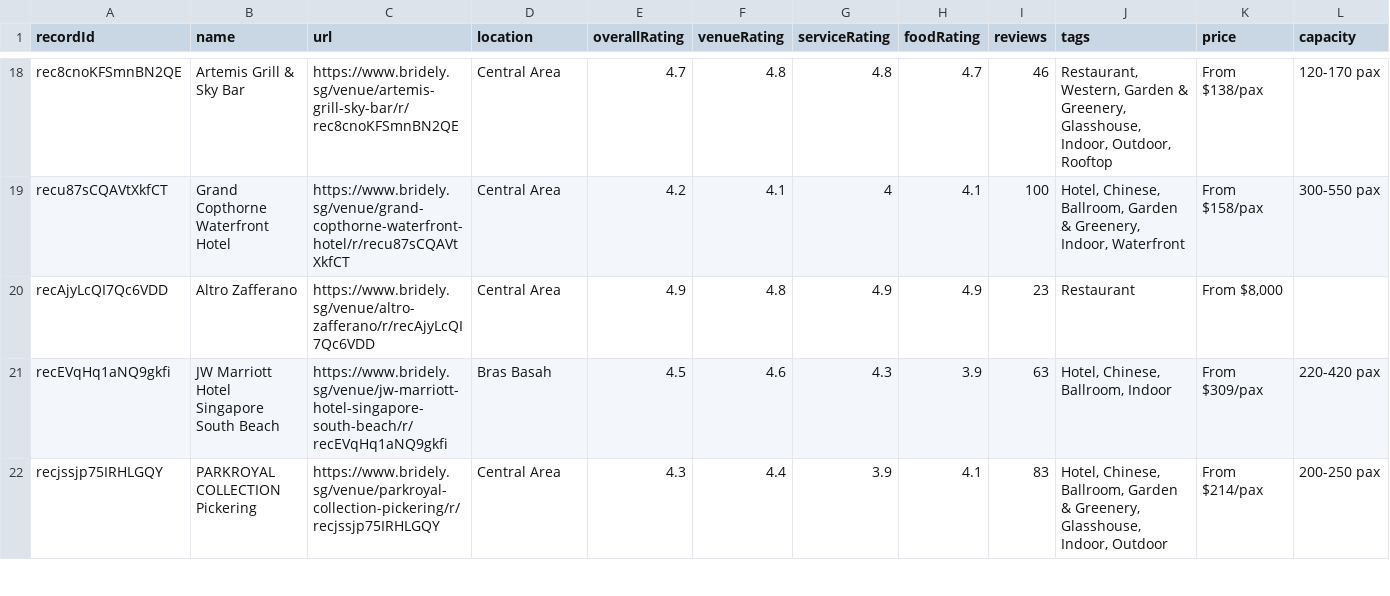
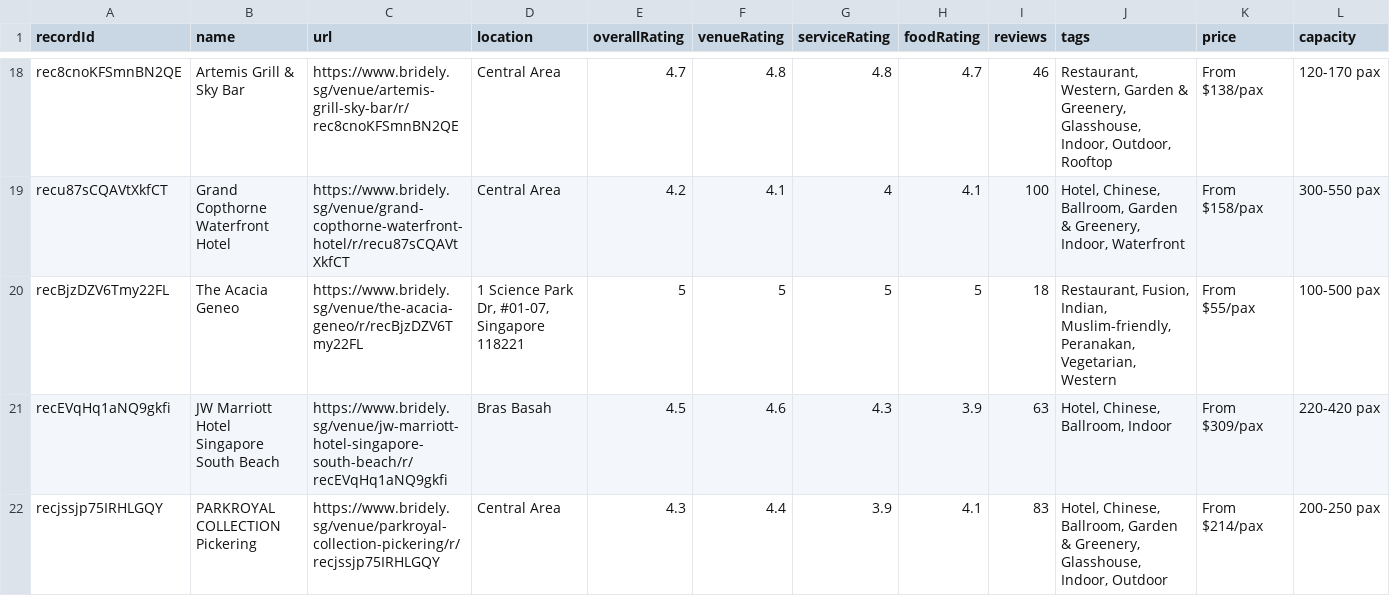
Before and after one commit to luarss/wedding-data, a CSV file: data/bly/venues.csv, drawn as a sheet; only a part is shown, gaps mark what is left out; removed rows and columns are numbered as before the commit, all else as after; rows hold the shown columns only; the diff names each change by its address in the sheet, - before the commit and + after, or states it on an @@ line.

```diff
--- a/data/bly/venues.csv
+++ b/data/bly/venues.csv
-row 20: recAjyLcQI7Qc6VDD | Altro Zafferano | https://www.bridely.sg/venue/altro-zafferano/r/recAjyLcQI7Qc6VDD | Central Area | 4.9 | 4.8 | 4.9 | 4.9 | 23 | Restaurant | From $8,000
+row 20: recBjzDZV6Tmy22FL | The Acacia Geneo | https://www.bridely.sg/venue/the-acacia-geneo/r/recBjzDZV6Tmy22FL | 1 Science Park Dr, #01-07, Singapore 118221 | 5 | 5 | 5 | 5 | 18 | Restaurant, Fusion, Indian, Muslim-friendly, Peranakan, Vegetarian, Western | From $55/pax | 100-500 pax
```
Also changed, not shown: data/tv/venues.csv, data/vrf/venues.csv, 8 other files.
